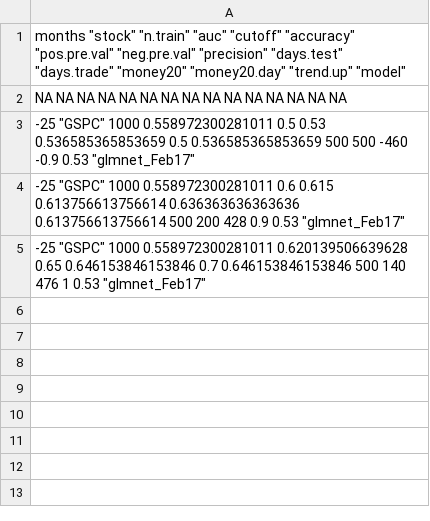
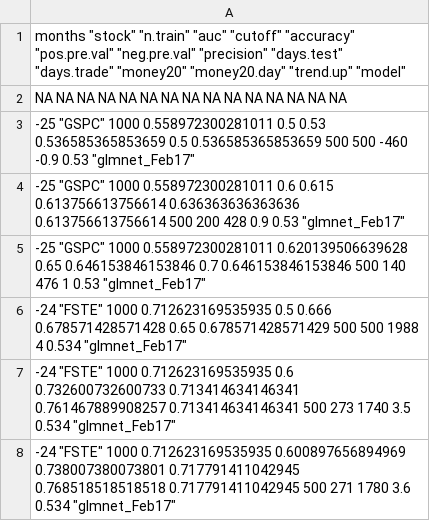
Before and after one commit to hmphu/binary_options, a CSV file: results/results_nextday.csv, drawn as a sheet; the diff names each change by its address in the sheet, - before the commit and + after, or states it on an @@ line.

```diff
--- a/results/results_nextday.csv
+++ b/results/results_nextday.csv
+row 6: -24 "FSTE" 1000 0.712623169535935 0.5 0.666 0.678571428571428 0.65 0.678571428571429 500 500 1988 4 0.534 "glmnet_Feb17"
+row 7: -24 "FSTE" 1000 0.712623169535935 0.6 0.732600732600733 0.713414634146341 0.761467889908257 0.713414634146341 500 273 1740 3.5 0.534 "glmnet_Feb17"
+row 8: -24 "FSTE" 1000 0.712623169535935 0.600897656894969 0.738007380073801 0.717791411042945 0.768518518518518 0.717791411042945 500 271 1780 3.6 0.534 "glmnet_Feb17"
```
Also changed, not shown: 13 other files.
